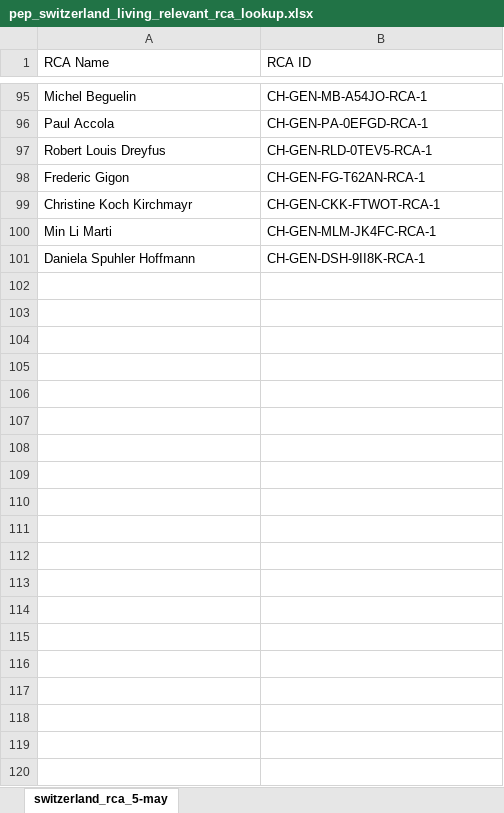
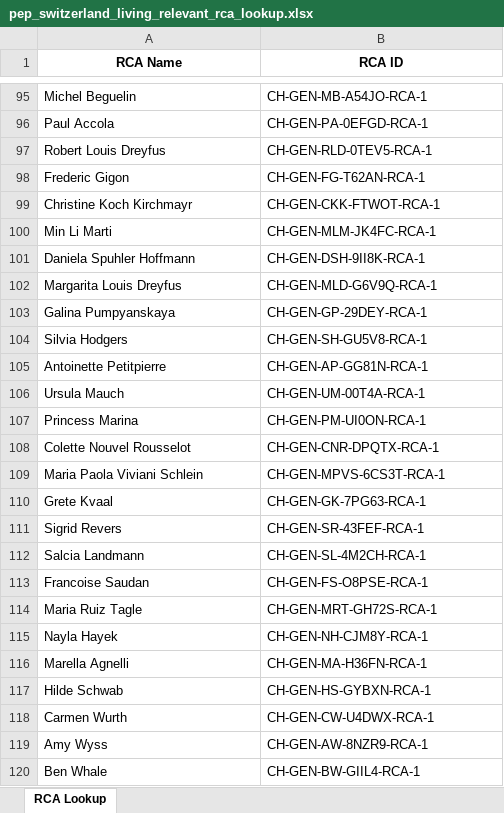
Before and after one commit to hassamnasiridenfo/idenfo-wikidata-delta, an Excel workbook: Wikidata Delta/ch_gen_excels/pep_switzerland_living_relevant_rca_lookup.xlsx, sheet RCA Lookup, drawn as a sheet; only a part is shown, gaps mark what is left out; values as stored, in another font and other column widths than the file's, no borders; the diff covers the shown part only; the diff names each change by its address in the sheet, - before the commit and + after, or states it on an @@ line.

```diff
--- a/Wikidata Delta/ch_gen_excels/pep_switzerland_living_relevant_rca_lookup.xlsx (sheet RCA Lookup)
+++ b/Wikidata Delta/ch_gen_excels/pep_switzerland_living_relevant_rca_lookup.xlsx (sheet RCA Lookup)
-sheet tab: switzerland_rca_5-may
+sheet tab: RCA Lookup
@@ A1:B1 bold: off → on, alignment: left → center @@
+row 102: Margarita Louis Dreyfus | CH-GEN-MLD-G6V9Q-RCA-1
+row 103: Galina Pumpyanskaya | CH-GEN-GP-29DEY-RCA-1
+row 104: Silvia Hodgers | CH-GEN-SH-GU5V8-RCA-1
+row 105: Antoinette Petitpierre | CH-GEN-AP-GG81N-RCA-1
+row 106: Ursula Mauch | CH-GEN-UM-00T4A-RCA-1
+row 107: Princess Marina | CH-GEN-PM-UI0ON-RCA-1
+row 108: Colette Nouvel Rousselot | CH-GEN-CNR-DPQTX-RCA-1
+row 109: Maria Paola Viviani Schlein | CH-GEN-MPVS-6CS3T-RCA-1
+row 110: Grete Kvaal | CH-GEN-GK-7PG63-RCA-1
+row 111: Sigrid Revers | CH-GEN-SR-43FEF-RCA-1
+row 112: Salcia Landmann | CH-GEN-SL-4M2CH-RCA-1
+row 113: Francoise Saudan | CH-GEN-FS-O8PSE-RCA-1
+row 114: Maria Ruiz Tagle | CH-GEN-MRT-GH72S-RCA-1
+row 115: Nayla Hayek | CH-GEN-NH-CJM8Y-RCA-1
+row 116: Marella Agnelli | CH-GEN-MA-H36FN-RCA-1
+row 117: Hilde Schwab | CH-GEN-HS-GYBXN-RCA-1
+row 118: Carmen Wurth | CH-GEN-CW-U4DWX-RCA-1
+row 119: Amy Wyss | CH-GEN-AW-8NZR9-RCA-1
+row 120: Ben Whale | CH-GEN-BW-GIIL4-RCA-1
```
Also changed, not shown: 91 added rows elsewhere in this sheet, Wikidata Delta/pk_gen_excels/pep_pakistan_living_relevant_rca_lookup.xlsx, 4 other files.
